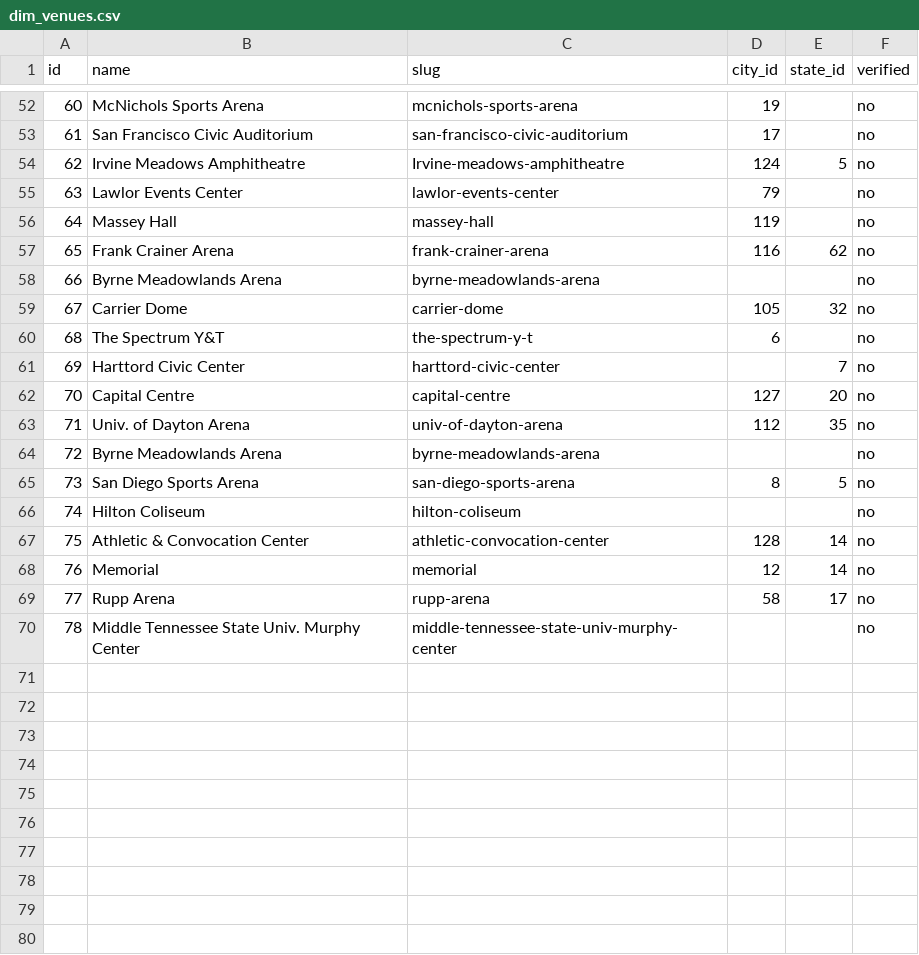
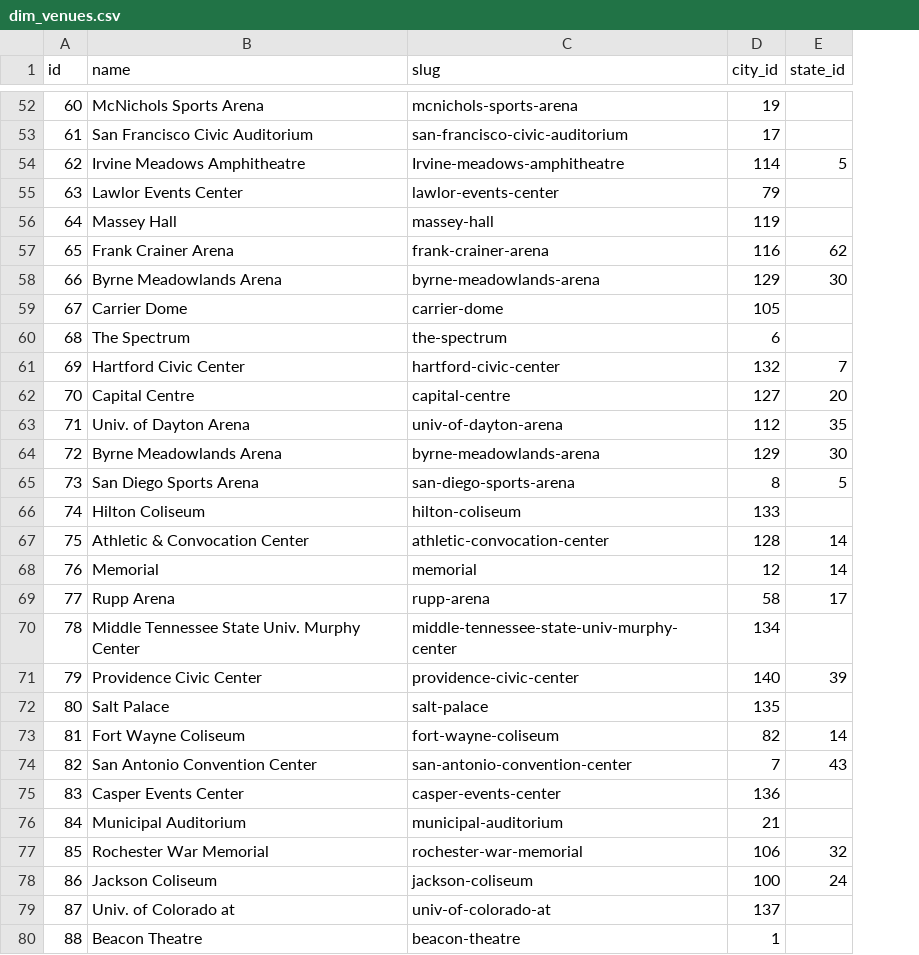
Before and after one commit to mquigs00/Music-Industry-Economics, a CSV file: reference_tables/dimension/dim_venues.csv, drawn as a sheet; only a part is shown, gaps mark what is left out; removed rows and columns are numbered as before the commit, all else as after; the diff covers the shown part only; the diff names each change by its address in the sheet, - before the commit and + after, or states it on an @@ line.

```diff
--- a/reference_tables/dimension/dim_venues.csv
+++ b/reference_tables/dimension/dim_venues.csv
-column F (verified), rows 52-70: all no
-D54 (city_id): 124
+D54 (city_id): 114
-D58 (city_id): (empty)
+D58 (city_id): 129
-E58 (state_id): (empty)
+E58 (state_id): 30
-E59 (state_id): 32
+E59 (state_id): (empty)
-B60 (name): The Spectrum Y&T
+B60 (name): The Spectrum
-C60 (slug): the-spectrum-y-t
+C60 (slug): the-spectrum
-B61 (name): Harttord Civic Center
+B61 (name): Hartford Civic Center
-C61 (slug): harttord-civic-center
+C61 (slug): hartford-civic-center
-D61 (city_id): (empty)
+D61 (city_id): 132
-D64 (city_id): (empty)
+D64 (city_id): 129
-E64 (state_id): (empty)
+E64 (state_id): 30
-D66 (city_id): (empty)
+D66 (city_id): 133
-D70 (city_id): (empty)
+D70 (city_id): 134
+row 71: 79 | Providence Civic Center | providence-civic-center | 140 | 39
+row 72: 80 | Salt Palace | salt-palace | 135
+row 73: 81 | Fort Wayne Coliseum | fort-wayne-coliseum | 82 | 14
+row 74: 82 | San Antonio Convention Center | san-antonio-convention-center | 7 | 43
+row 75: 83 | Casper Events Center | casper-events-center | 136
+row 76: 84 | Municipal Auditorium | municipal-auditorium | 21
+row 77: 85 | Rochester War Memorial | rochester-war-memorial | 106 | 32
+row 78: 86 | Jackson Coliseum | jackson-coliseum | 100 | 24
+row 79: 87 | Univ. of Colorado at | univ-of-colorado-at | 137
+row 80: 88 | Beacon Theatre | beacon-theatre | 1
```
Also changed, not shown: 9 added rows elsewhere in this file, reference_tables/dimension/dim_artists.csv, reference_tables/dimension/dim_cities.csv, 7 other files.
